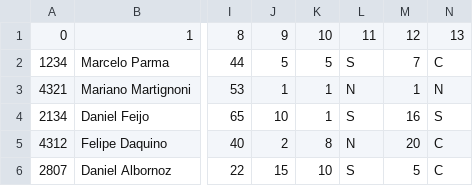
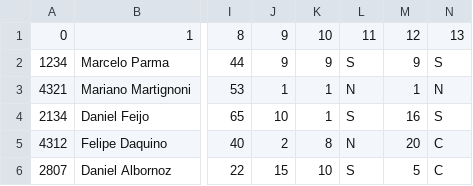
Before and after one commit to martingrobas/liquidesueldo, a CSV file: csv_files/trabajadores.csv, drawn as a sheet; only a part is shown, gaps mark what is left out; the diff names each change by its address in the sheet, - before the commit and + after, or states it on an @@ line.

```diff
--- a/csv_files/trabajadores.csv
+++ b/csv_files/trabajadores.csv
-J2: 5
+J2: 9
-K2: 5
+K2: 9
-M2: 7
+M2: 9
-N2: C
+N2: S
```
Also changed, not shown: 2 other files.
